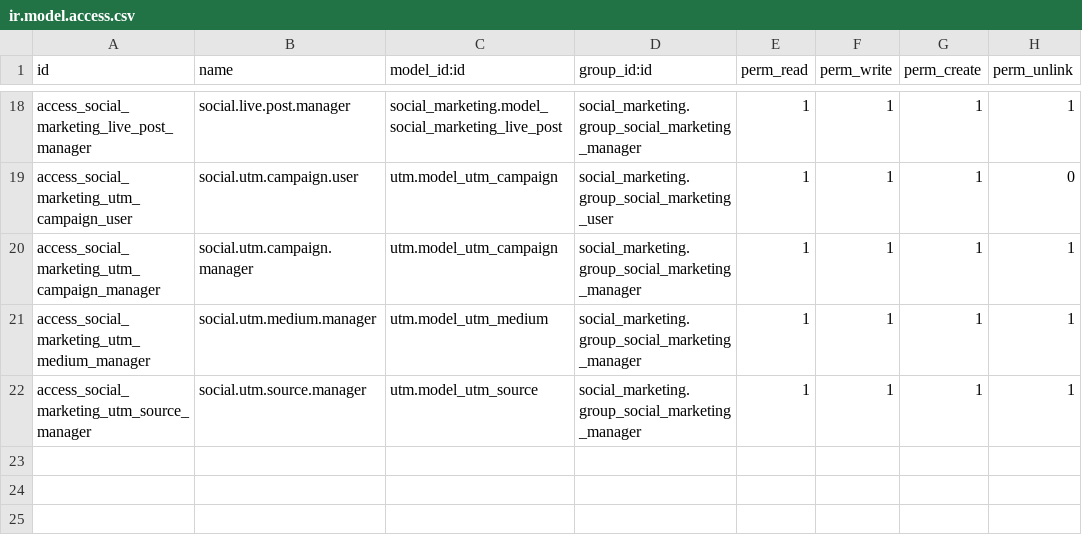
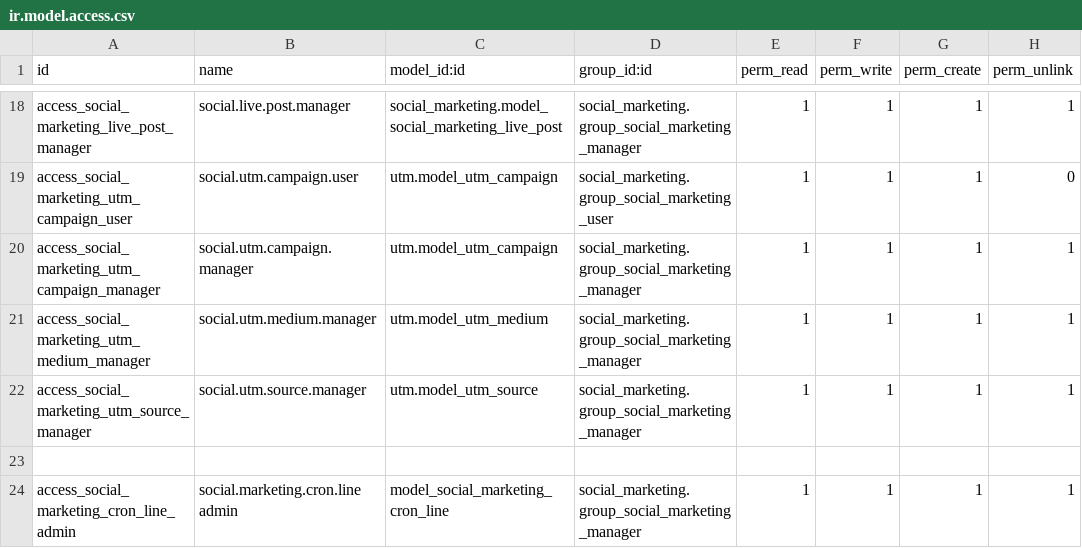
Before and after one commit to hedburgaren/odoo-social, a CSV file: social_marketing/security/ir.model.access.csv, drawn as a sheet; only a part is shown, gaps mark what is left out.

Commit message:
social_marketing: background jobs cron admin in settings

```diff
--- a/social_marketing/security/ir.model.access.csv
+++ b/social_marketing/security/ir.model.access.csv
@@ -22 +22,3 @@ access_social_marketing_utm_medium_manager,social.utm.medium.manager,utm.model_u
 access_social_marketing_utm_source_manager,social.utm.source.manager,utm.model_utm_source,social_marketing.group_social_marketing_manager,1,1,1,1
+
+access_social_marketing_cron_line_admin,social.marketing.cron.line admin,model_social_marketing_cron_line,social_marketing.group_social_marketing_manager,1,1,1,1
```
Also changed, not shown: 2 other files.
